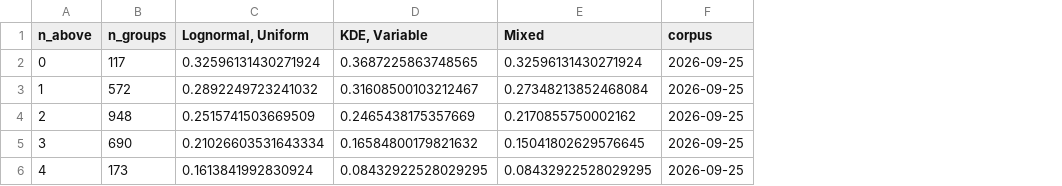
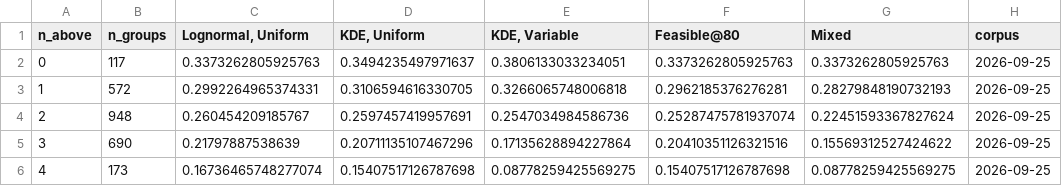
Before and after one commit to mtorres2941/CompareUQMethods, a CSV file: outputs/tables/TABLE_MixedPolicyPooled.csv, drawn as a sheet; only a part is shown; addresses are those after the commit; the diff names each change by its address in the sheet, - before the commit and + after, or states it on an @@ line.

```diff
--- a/outputs/tables/TABLE_MixedPolicyPooled.csv
+++ b/outputs/tables/TABLE_MixedPolicyPooled.csv
+column D (KDE, Uniform), rows 2-6: 0.3494235497971637 | 0.3106594616330705 | 0.2597457419957691 | 0.20711135107467296 | 0.15407517126787698
+column F (Feasible@80), rows 2-6: 0.3373262805925763 | 0.2962185376276281 | 0.25287475781937074 | 0.20410351126321516 | 0.15407517126787698
-C2 (Lognormal, Uniform): 0.32596131430271924
+C2 (Lognormal, Uniform): 0.3373262805925763
-E2 (KDE, Variable): 0.3687225863748565
+E2 (KDE, Variable): 0.3806133033234051
-G2 (Mixed): 0.32596131430271924
+G2 (Mixed): 0.3373262805925763
-C3 (Lognormal, Uniform): 0.2892249723241032
+C3 (Lognormal, Uniform): 0.2992264965374331
-E3 (KDE, Variable): 0.31608500103212467
+E3 (KDE, Variable): 0.3266065748006818
-G3 (Mixed): 0.27348213852468084
+G3 (Mixed): 0.28279848190732193
-C4 (Lognormal, Uniform): 0.2515741503669509
+C4 (Lognormal, Uniform): 0.260454209185767
-E4 (KDE, Variable): 0.2465438175357669
+E4 (KDE, Variable): 0.2547034984586736
-G4 (Mixed): 0.2170855750002162
+G4 (Mixed): 0.22451593367827624
-C5 (Lognormal, Uniform): 0.21026603531643334
+C5 (Lognormal, Uniform): 0.21797887538639
-E5 (KDE, Variable): 0.16584800179821632
+E5 (KDE, Variable): 0.17135628894227864
-G5 (Mixed): 0.15041802629576645
+G5 (Mixed): 0.15569312527424622
-C6 (Lognormal, Uniform): 0.1613841992830924
+C6 (Lognormal, Uniform): 0.16736465748277074
-E6 (KDE, Variable): 0.08432922528029295
+E6 (KDE, Variable): 0.08778259425569275
-G6 (Mixed): 0.08432922528029295
+G6 (Mixed): 0.08778259425569275
```
Also changed, not shown: outputs/tables/TABLE_ClaimScorecardWithRule.csv, outputs/tables/TABLE_MetricClaimScorecard.csv, 47 other files.
